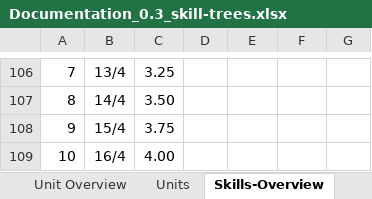
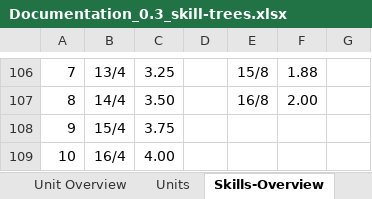
Before and after one commit to dtm32/monogame-project, an Excel workbook: Documentation_0.3_skill-trees.xlsx, sheet Skills-Overview, drawn as a sheet; only a part is shown, gaps mark what is left out; values as stored, in another font and other column widths than the file's, no borders; the diff covers the shown part only; the diff names each change by its address in the sheet, - before the commit and + after, or states it on an @@ line.

```diff
--- a/Documentation_0.3_skill-trees.xlsx (sheet Skills-Overview)
+++ b/Documentation_0.3_skill-trees.xlsx (sheet Skills-Overview)
-E106: (empty)
+E106: 15/8
-F106: (empty)
+F106: 1.88
-E107: (empty)
+E107: 16/8
-F107: (empty)
+F107: 2.00
```
Also changed, not shown: 31 edited cells elsewhere in this sheet, 19 other files.
